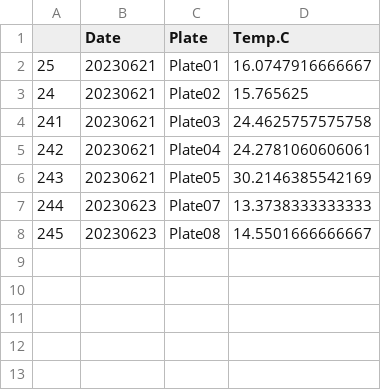
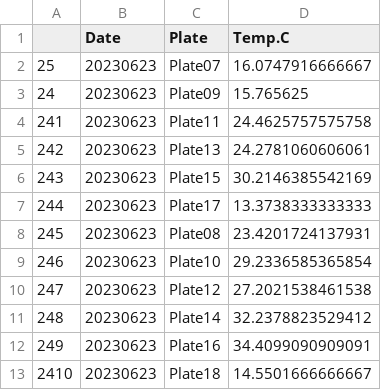
Before and after one commit to AHuffmyer/larval_symbiont_TPC, a CSV file: output/tpc_sdr/runs_temp.csv, drawn as a sheet.

```diff
--- a/output/tpc_sdr/runs_temp.csv
+++ b/output/tpc_sdr/runs_temp.csv
@@ -1,8 +1,13 @@
 "","Date","Plate","Temp.C"
-"25","20230621","Plate01",16.0747916666667
-"24","20230621","Plate02",15.765625
-"241","20230621","Plate03",24.4625757575758
-"242","20230621","Plate04",24.2781060606061
-"243","20230621","Plate05",30.2146385542169
-"244","20230623","Plate07",13.3738333333333
-"245","20230623","Plate08",14.5501666666667
+"25","20230623","Plate07",16.0747916666667
+"24","20230623","Plate09",15.765625
+"241","20230623","Plate11",24.4625757575758
+"242","20230623","Plate13",24.2781060606061
+"243","20230623","Plate15",30.2146385542169
+"244","20230623","Plate17",13.3738333333333
+"245","20230623","Plate08",23.4201724137931
+"246","20230623","Plate10",29.2336585365854
+"247","20230623","Plate12",27.2021538461538
+"248","20230623","Plate14",32.2378823529412
+"249","20230623","Plate16",34.4099090909091
+"2410","20230623","Plate18",14.5501666666667
```
Also changed, not shown: data/environmental/daily_measurements.csv, 18 other files.
